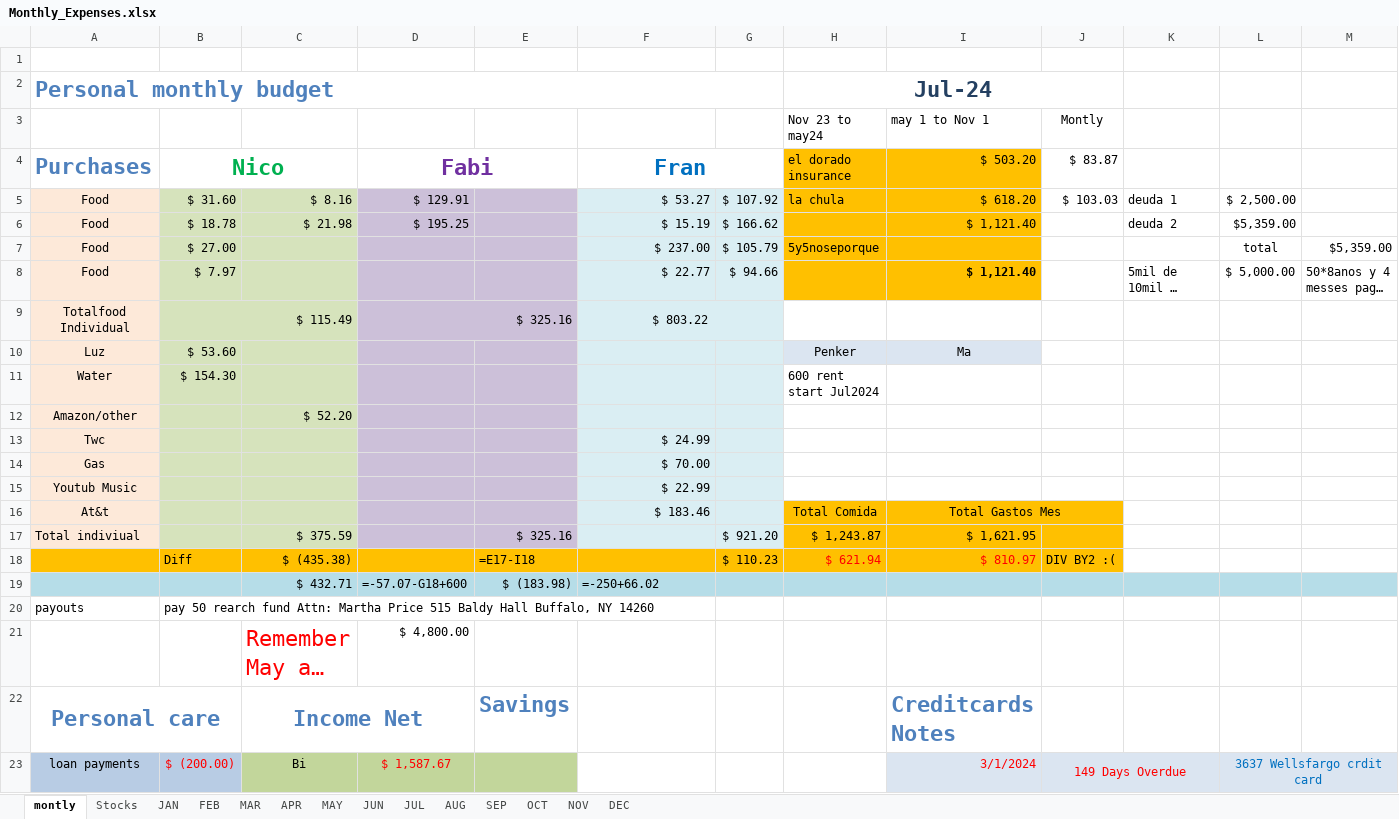
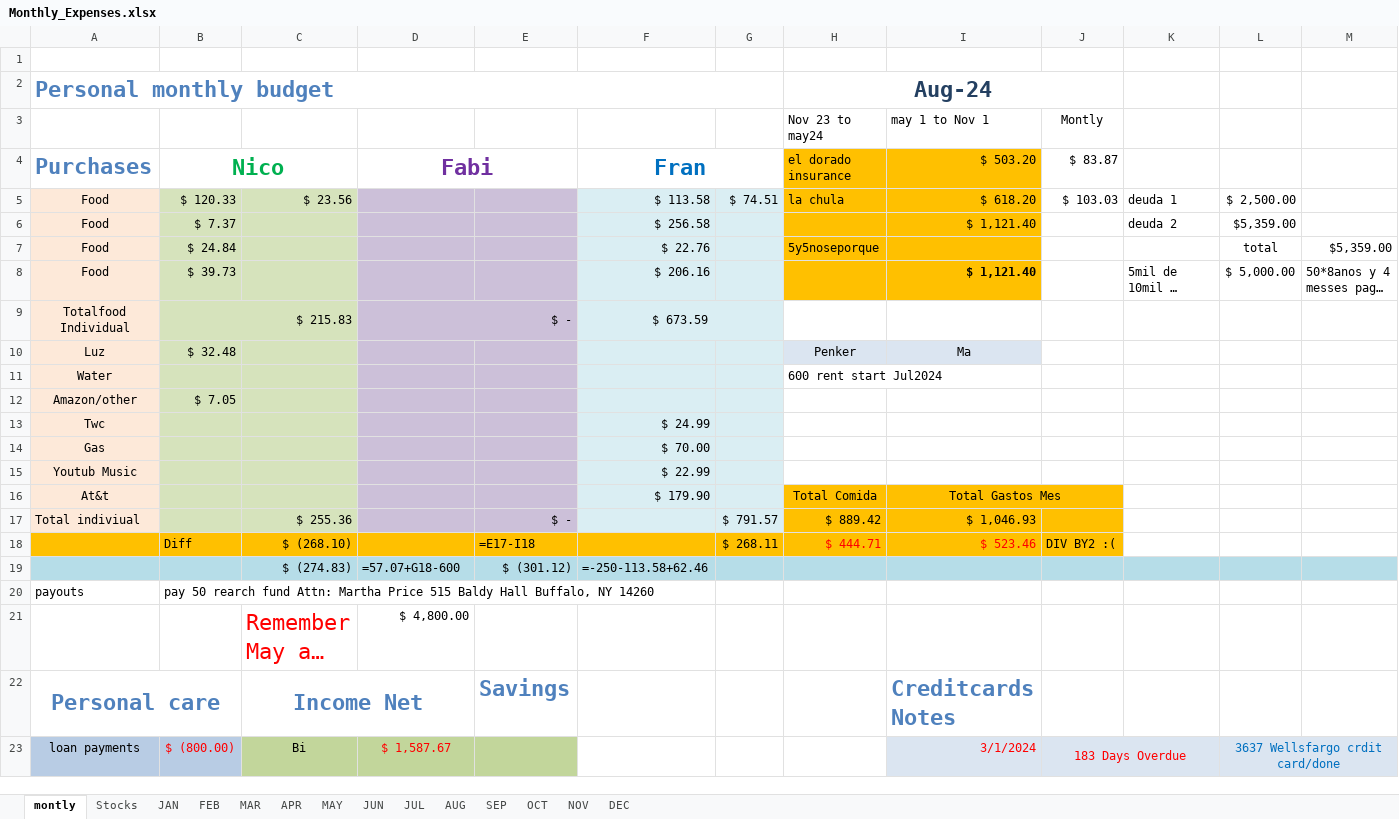
Before and after one commit to Frankdiaz1194/Frankdiaz1194, an Excel workbook: Monthly_Expenses.xlsx, sheet montly, drawn as a sheet; only a part is shown; long unchanged cells end in …; values as stored, in another font and other column widths than the file's, no borders; charts and pictures not drawn; removed rows and columns are numbered as before the commit, all else as after; rows hold the shown columns only; the diff covers the shown part only; the diff names each change by its address in the sheet, - before the commit and + after, or states it on an @@ line.

```diff
--- a/Monthly_Expenses.xlsx (sheet montly)
+++ b/Monthly_Expenses.xlsx (sheet montly)
-H2 (el dorado insurance): Jul-24
+H2 (el dorado insurance): Aug-24
-B5 (Nico): $ 31.60
+B5 (Nico): $ 120.33
-C5: $ 8.16
+C5: $ 23.56
-D5 (Fabi): $ 129.91
+D5 (Fabi): (empty)
-F5 (Fran): $ 53.27
+F5 (Fran): $ 113.58
-G5: $ 107.92
+G5: $ 74.51
-B6 (Nico): $ 18.78
+B6 (Nico): $ 7.37
-C6: $ 21.98
+C6: (empty)
-D6 (Fabi): $ 195.25
+D6 (Fabi): (empty)
-F6 (Fran): $ 15.19
+F6 (Fran): $ 256.58
-G6: $ 166.62
+G6: (empty)
-B7 (Nico): $ 27.00
+B7 (Nico): $ 24.84
-F7 (Fran): $ 237.00
+F7 (Fran): $ 22.76
-G7: $ 105.79
+G7: (empty)
-B8 (Nico): $ 7.97
+B8 (Nico): $ 39.73
-F8 (Fran): $ 22.77
+F8 (Fran): $ 206.16
-G8: $ 94.66
+G8: (empty)
-row 9: Totalfood Individual | $ 115.49 |  | $ 325.16 |  | $ 803.22
+row 9: Totalfood Individual | $ 215.83 |  | $ - |  | $ 673.59
-B10 (Nico): $ 53.60
+B10 (Nico): $ 32.48
-B11 (Nico): $ 154.30
+B11 (Nico): (empty)
-B12 (Nico): (empty)
+B12 (Nico): $ 7.05
-C12: $ 52.20
+C12: (empty)
-F16 (Fran): $ 183.46
+F16 (Fran): $ 179.90
-row 17: Total indiviual |  | $ 375.59 |  | $ 325.16 |  | $ 921.20 | $ 1,243.87 | $ 1,621.95
-row 18:  | Diff | $ (435.38) |  | =E17-I18 |  | $ 110.23 | $ 621.94 | $ 810.97 | DIV BY2 :(
-row 19:  |  | $ 432.71 | =-57.07-G18+600 | $ (183.98) | =-250+66.02
+row 17: Total indiviual |  | $ 255.36 |  | $ - |  | $ 791.57 | $ 889.42 | $ 1,046.93
+row 18:  | Diff | $ (268.10) |  | =E17-I18 |  | $ 268.11 | $ 444.71 | $ 523.46 | DIV BY2 :(
+row 19:  |  | $ (274.83) | =57.07+G18-600 | $ (301.12) | =-250-113.58+62.46
-B23 (Nico): $ (200.00)
+B23 (Nico): $ (800.00)
-J23 ($ 83.87): 149 Days Overdue
+J23 ($ 83.87): 183 Days Overdue
-L23: 3637 Wellsfargo crdit card
+L23: 3637 Wellsfargo crdit card/done
```
Also changed, not shown: 2 added rows, 2 removed rows, 32 edited cells and cell formats elsewhere in this sheet, sheet AUG, sheet JUL, hidden cells, charts or pictures.
